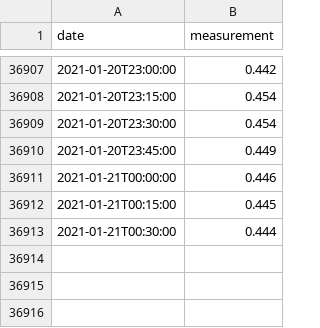
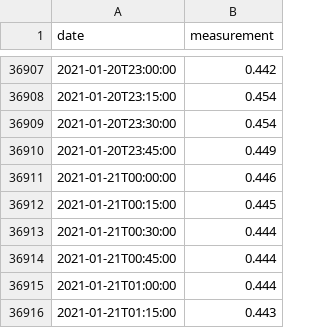
Before and after one commit to sgrieve/auto-chesswatch, a CSV file: data/2852TH-level-stage-i-15_min-mASD.csv, drawn as a sheet; only a part is shown, gaps mark what is left out.

```diff
--- a/data/2852TH-level-stage-i-15_min-mASD.csv
+++ b/data/2852TH-level-stage-i-15_min-mASD.csv
@@ -36913 +36913,4 @@ date,measurement
 2021-01-21T00:30:00,0.444
+2021-01-21T00:45:00,0.444
+2021-01-21T01:00:00,0.444
+2021-01-21T01:15:00,0.443
```
Also changed, not shown: data/2859TH-level-downstage-i-15_min-mASD.csv, data/2859TH-level-stage-i-15_min-mASD.csv, 10 other files.
